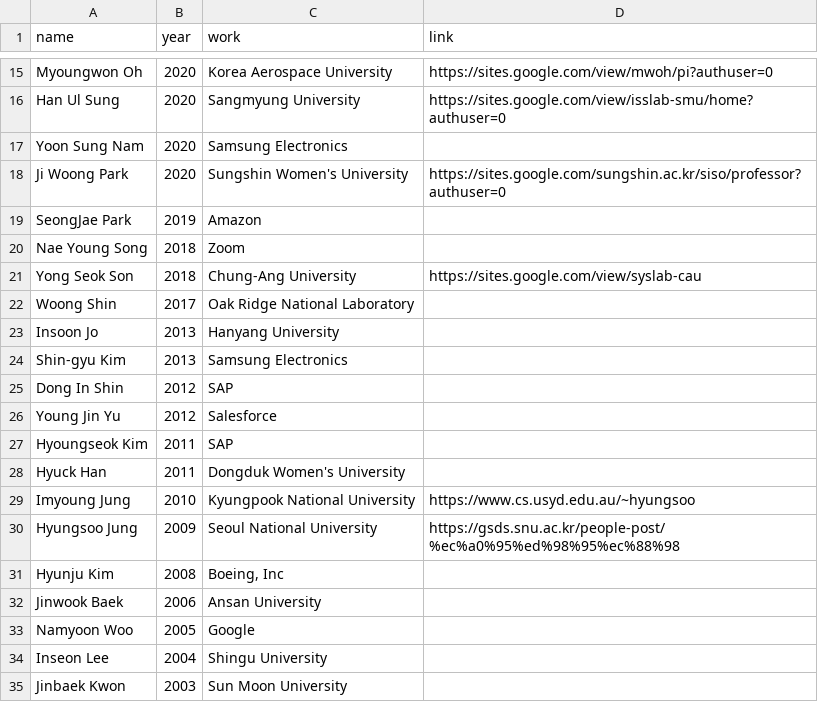
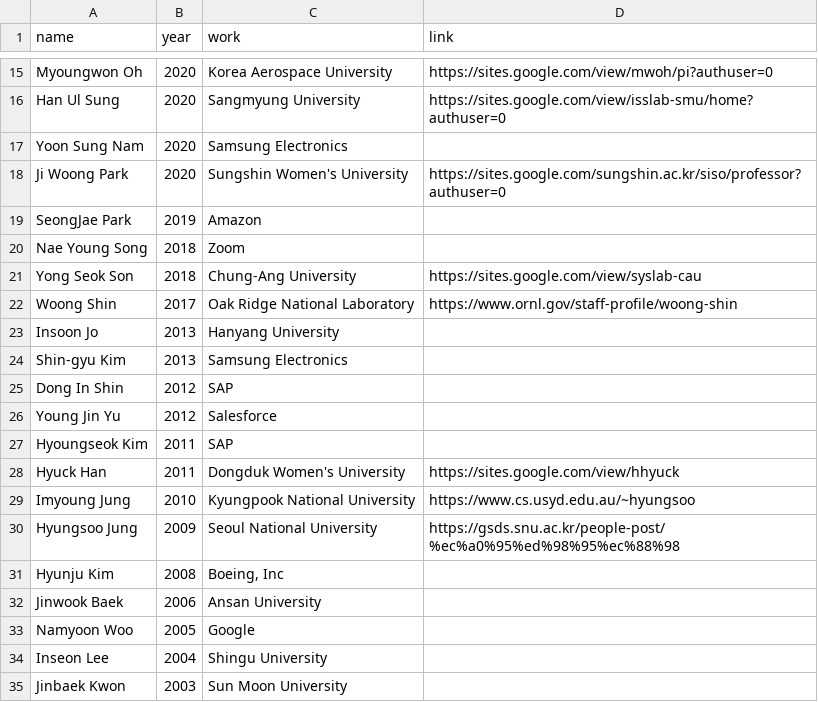
Before and after one commit to snu-dcslab/people, a CSV file: phd_alumni.csv, drawn as a sheet; only a part is shown, gaps mark what is left out.

Commit message:
Update phd_alumni.csv with profile links
Added URLs for Woong Shin and Hyuck Han's profiles.

```diff
--- a/phd_alumni.csv
+++ b/phd_alumni.csv
@@ -21,3 +21,3 @@ Nae Young Song,2018,Zoom,
 Yong Seok Son,2018,Chung-Ang University,https://sites.google.com/view/syslab-cau
-Woong Shin,2017,Oak Ridge National Laboratory,
+Woong Shin,2017,Oak Ridge National Laboratory,https://www.ornl.gov/staff-profile/woong-shin
 Insoon Jo,2013,Hanyang University,
@@ -27,3 +27,3 @@ Young Jin Yu,2012,Salesforce,
 Hyoungseok Kim,2011,SAP,
-Hyuck Han,2011,Dongduk Women's University,
+Hyuck Han,2011,Dongduk Women's University,https://sites.google.com/view/hhyuck
 Imyoung Jung,2010,Kyungpook National University,https://www.cs.usyd.edu.au/~hyungsoo
```
